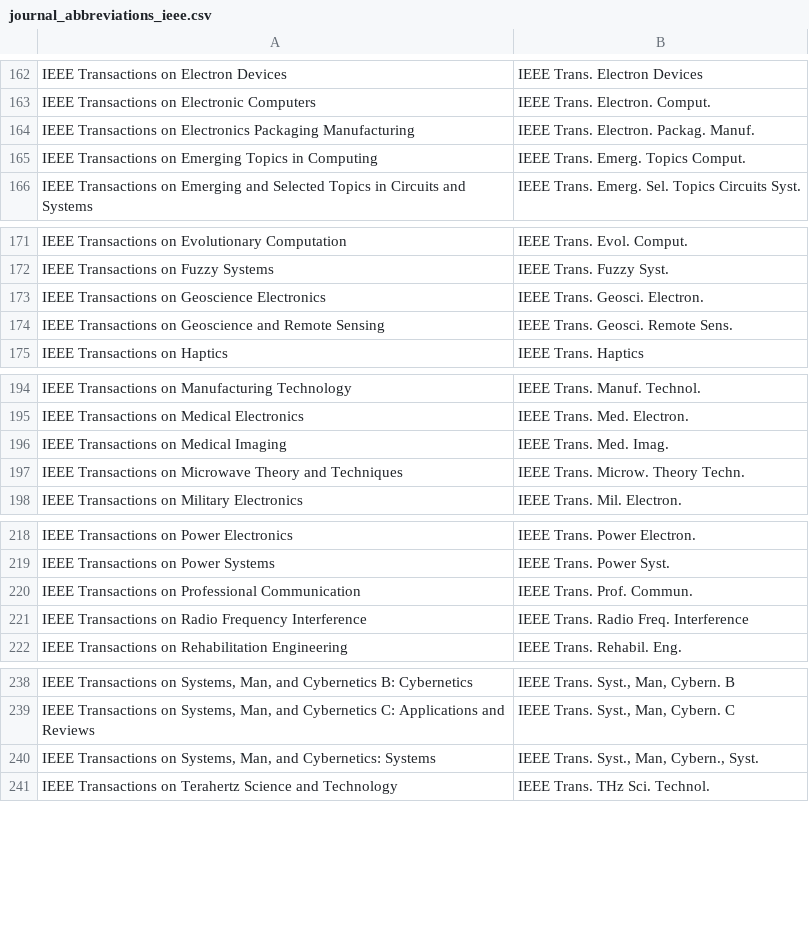
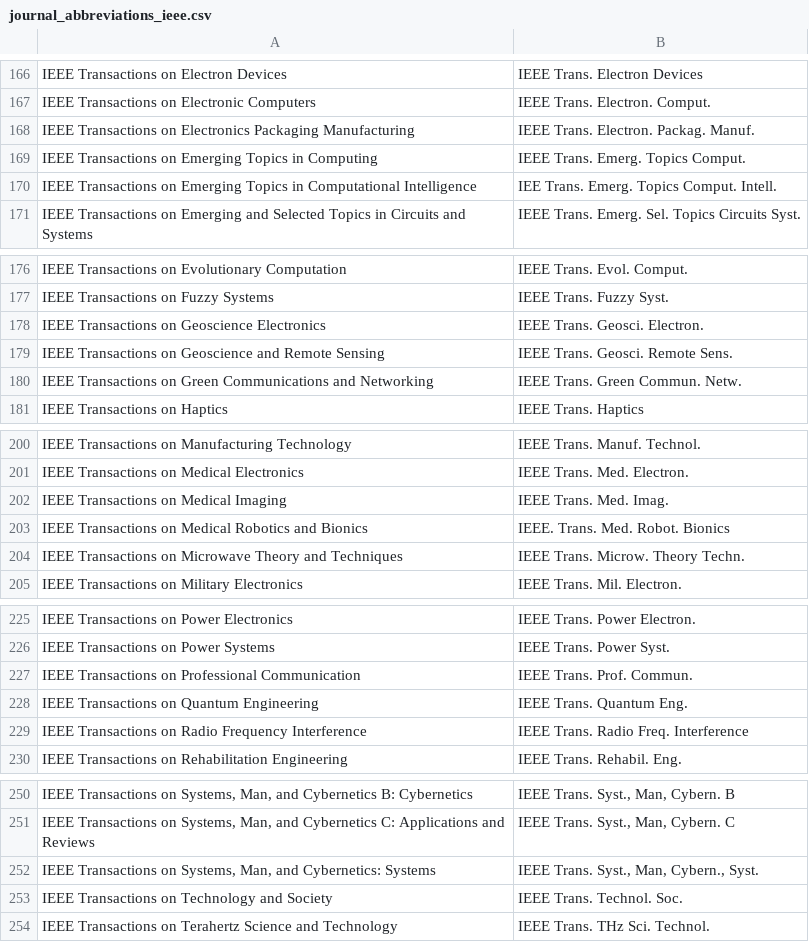
Before and after one commit to JabRef/abbrv.jabref.org, a CSV file: journals/journal_abbreviations_ieee.csv, drawn as a sheet; only a part is shown, gaps mark what is left out; the diff covers the shown part only; the diff names each change by its address in the sheet, - before the commit and + after, or states it on an @@ line.

Commit message:
Update journal_abbreviations_ieee.csv

```diff
--- a/journals/journal_abbreviations_ieee.csv
+++ b/journals/journal_abbreviations_ieee.csv
+row 170: IEEE Transactions on Emerging Topics in Computational Intelligence | IEE Trans. Emerg. Topics Comput. Intell.
+row 180: IEEE Transactions on Green Communications and Networking | IEEE Trans. Green Commun. Netw.
+row 203: IEEE Transactions on Medical Robotics and Bionics | IEEE. Trans. Med. Robot. Bionics
+row 228: IEEE Transactions on Quantum Engineering | IEEE Trans. Quantum Eng.
+row 253: IEEE Transactions on Technology and Society | IEEE Trans. Technol. Soc.
```
Also changed, not shown: 8 added rows elsewhere in this file.
